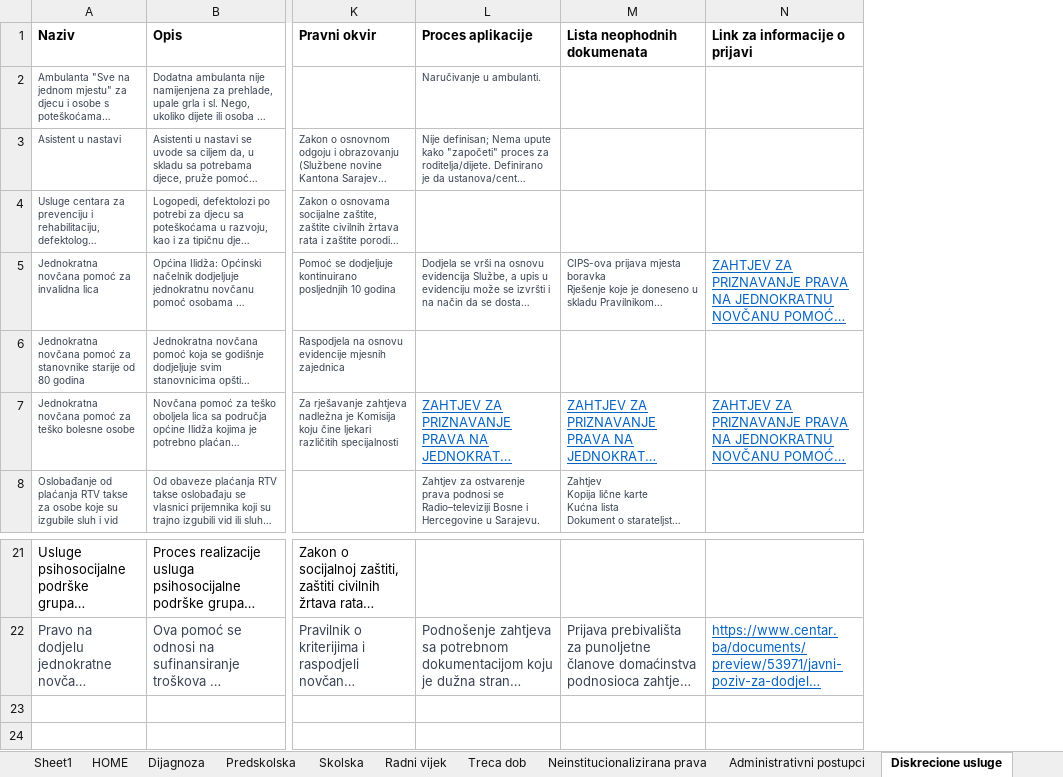
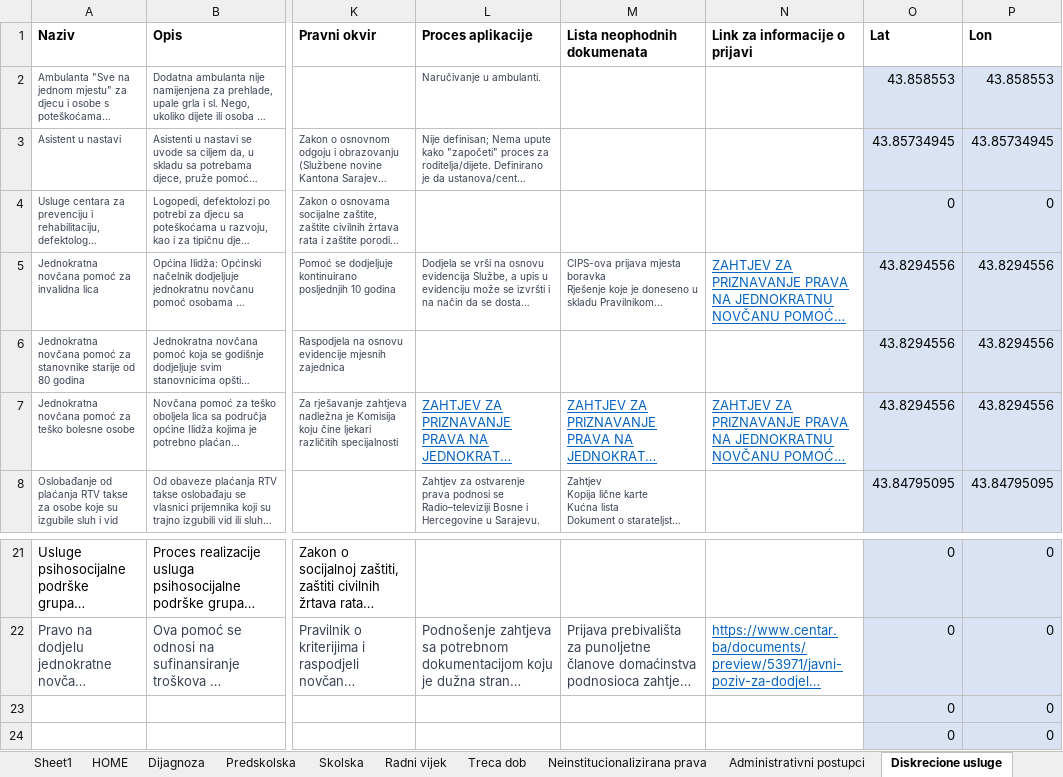
Before and after one commit to anesgolubic/amra-test, an Excel workbook: D3a_Mapa prava i usluga_BOS.xlsx, sheet Diskrecione usluge, drawn as a sheet; only a part is shown, gaps mark what is left out; long unchanged cells end in …; values as stored, in another font and other column widths than the file's, no borders; conditional formats and table styles not drawn; rows hold the shown columns only; the diff names each change by its address in the sheet, - before the commit and + after, or states it on an @@ line.

```diff
--- a/D3a_Mapa prava i usluga_BOS.xlsx (sheet Diskrecione usluge)
+++ b/D3a_Mapa prava i usluga_BOS.xlsx (sheet Diskrecione usluge)
+column O (Lat), rows 2-8: 43.858553 | 43.85734945 | 0 | 43.8294556 | 43.8294556 | 43.8294556 | 43.84795095; rows 21-22: 0 | 0
+column P (Lon), rows 2-8: 43.858553 | 43.85734945 | 0 | 43.8294556 | 43.8294556 | 43.8294556 | 43.84795095; rows 21-22: 0 | 0
+row 23:  |  |  |  |  |  | 0 | 0
+row 24:  |  |  |  |  |  | 0 | 0
```
Also changed, not shown: sheet Administrativni postupci, sheet Neinstitucionalizirana prava, formulas that keep their value.
